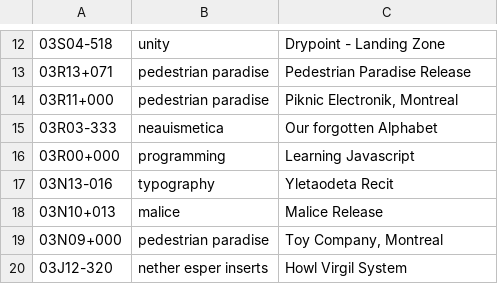
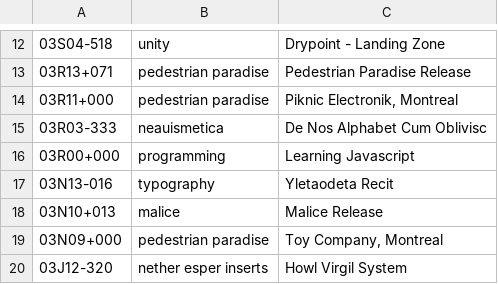
Before and after one commit to XXIIVV/oscean, a TSV file: src/diary/03.tsv, drawn as a sheet; only a part is shown, gaps mark what is left out.

```diff
--- a/src/diary/03.tsv
+++ b/src/diary/03.tsv
@@ -14,3 +14,3 @@
 03R11+000	pedestrian paradise	Piknic Electronik, Montreal
-03R03-333	neauismetica	Our forgotten Alphabet
+03R03-333	neauismetica	De Nos Alphabet Cum Oblivisc
 03R00+000	programming	Learning Javascript
```
Also changed, not shown: 17 other files.
